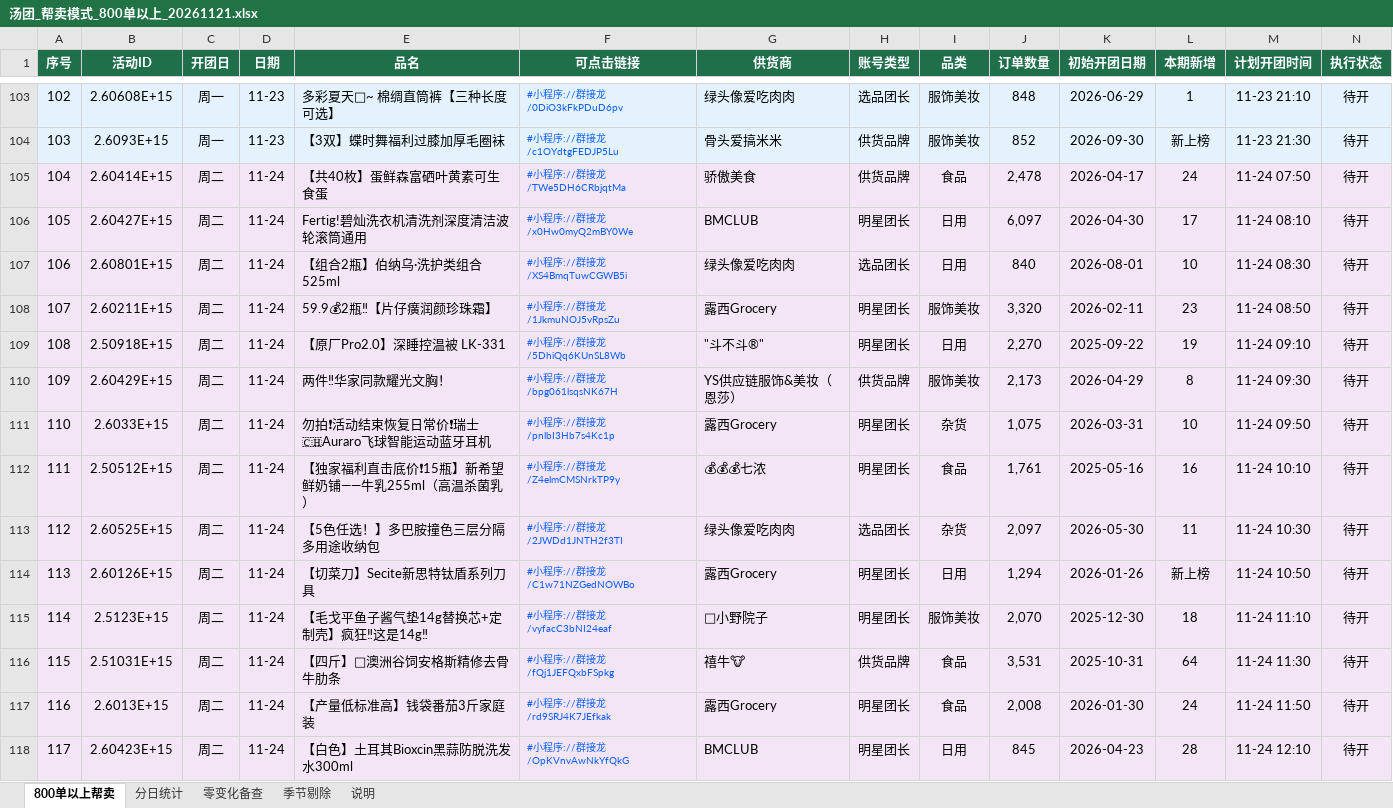
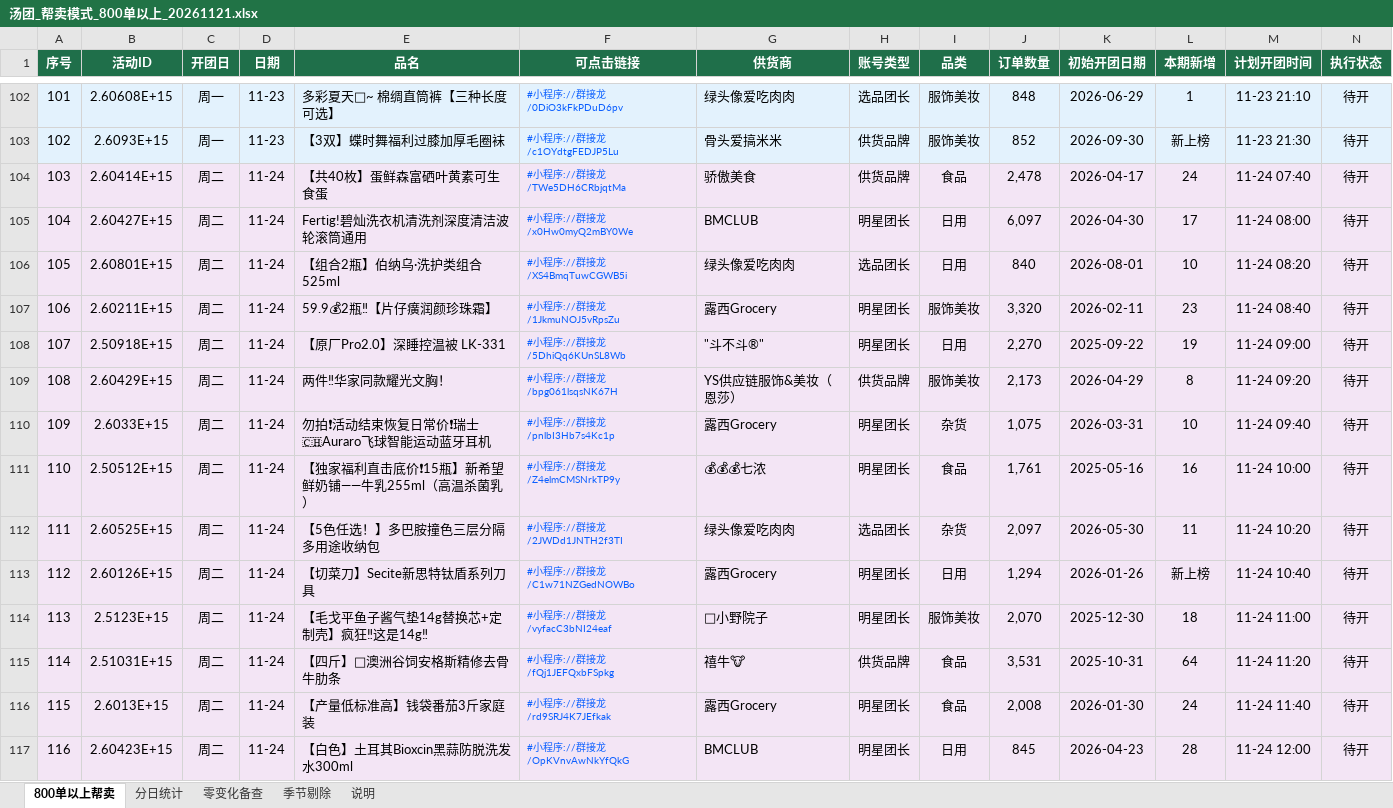
Before and after one commit to Harrydmyh/qjl, an Excel workbook: 周报/汤团_帮卖模式_800单以上_20261121.xlsx, sheet 800单以上帮卖, drawn as a sheet; only a part is shown, gaps mark what is left out; values as stored, in another font and other column widths than the file's, no borders; addresses are those after the commit; the diff covers the shown part only; the diff names each change by its address in the sheet, - before the commit and + after, or states it on an @@ line.

```diff
--- a/周报/汤团_帮卖模式_800单以上_20261121.xlsx (sheet 800单以上帮卖)
+++ b/周报/汤团_帮卖模式_800单以上_20261121.xlsx (sheet 800单以上帮卖)
@@ column A (序号) renumbered between rows 17 and 126 @@
-M104 (计划开团时间): 11-24 07:50
+M104 (计划开团时间): 11-24 07:40
-M105 (计划开团时间): 11-24 08:10
+M105 (计划开团时间): 11-24 08:00
-M106 (计划开团时间): 11-24 08:30
+M106 (计划开团时间): 11-24 08:20
-M107 (计划开团时间): 11-24 08:50
+M107 (计划开团时间): 11-24 08:40
-M108 (计划开团时间): 11-24 09:10
+M108 (计划开团时间): 11-24 09:00
-M109 (计划开团时间): 11-24 09:30
+M109 (计划开团时间): 11-24 09:20
-M110 (计划开团时间): 11-24 09:50
+M110 (计划开团时间): 11-24 09:40
-M111 (计划开团时间): 11-24 10:10
+M111 (计划开团时间): 11-24 10:00
-M112 (计划开团时间): 11-24 10:30
+M112 (计划开团时间): 11-24 10:20
-M113 (计划开团时间): 11-24 10:50
+M113 (计划开团时间): 11-24 10:40
-M114 (计划开团时间): 11-24 11:10
+M114 (计划开团时间): 11-24 11:00
-M115 (计划开团时间): 11-24 11:30
+M115 (计划开团时间): 11-24 11:20
-M116 (计划开团时间): 11-24 11:50
+M116 (计划开团时间): 11-24 11:40
-M117 (计划开团时间): 11-24 12:10
+M117 (计划开团时间): 11-24 12:00
```
Also changed, not shown: 1 added row, 1 removed row and 43 edited cells elsewhere in this sheet, sheet 分日统计, sheet 说明, 周报/汤团_跟团模式_800单以上_20261121.xlsx, 5 other files.
